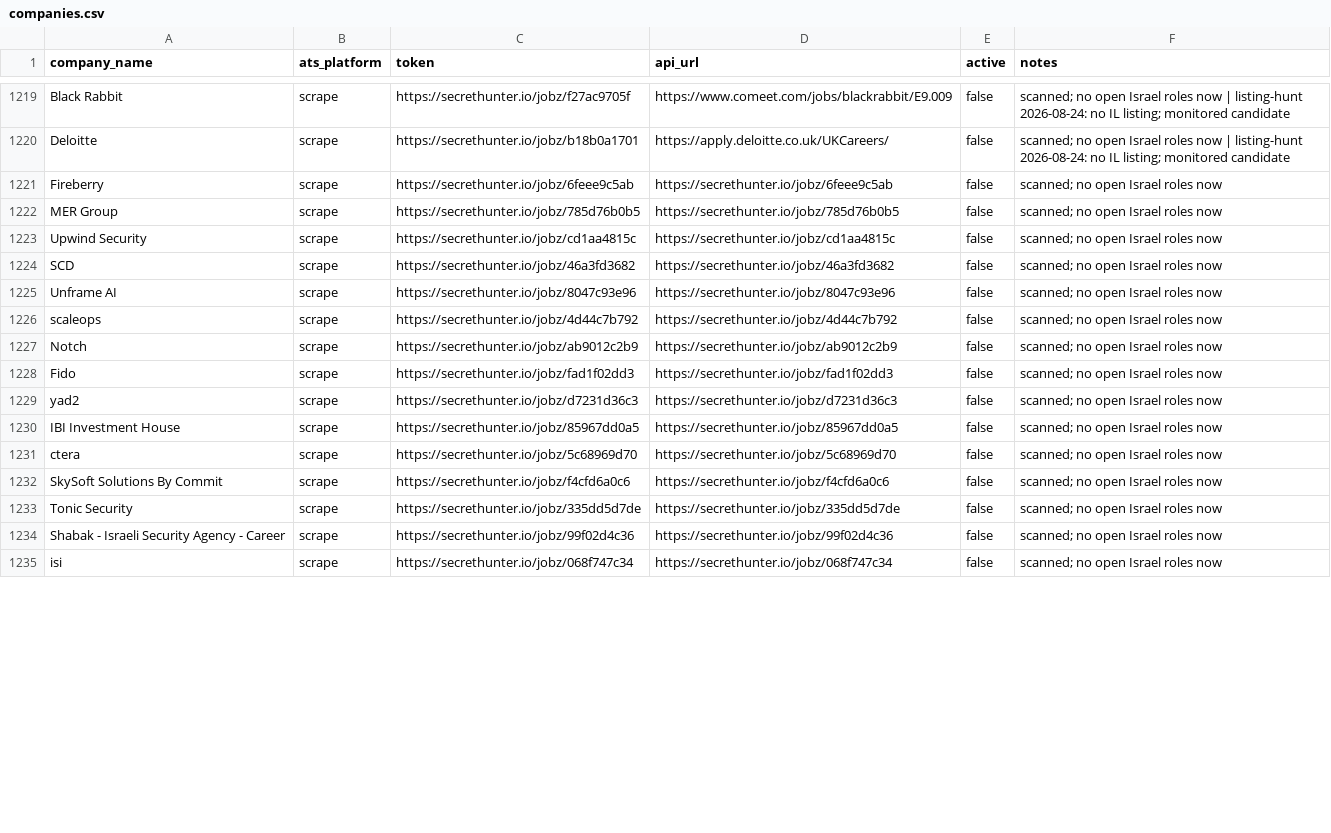
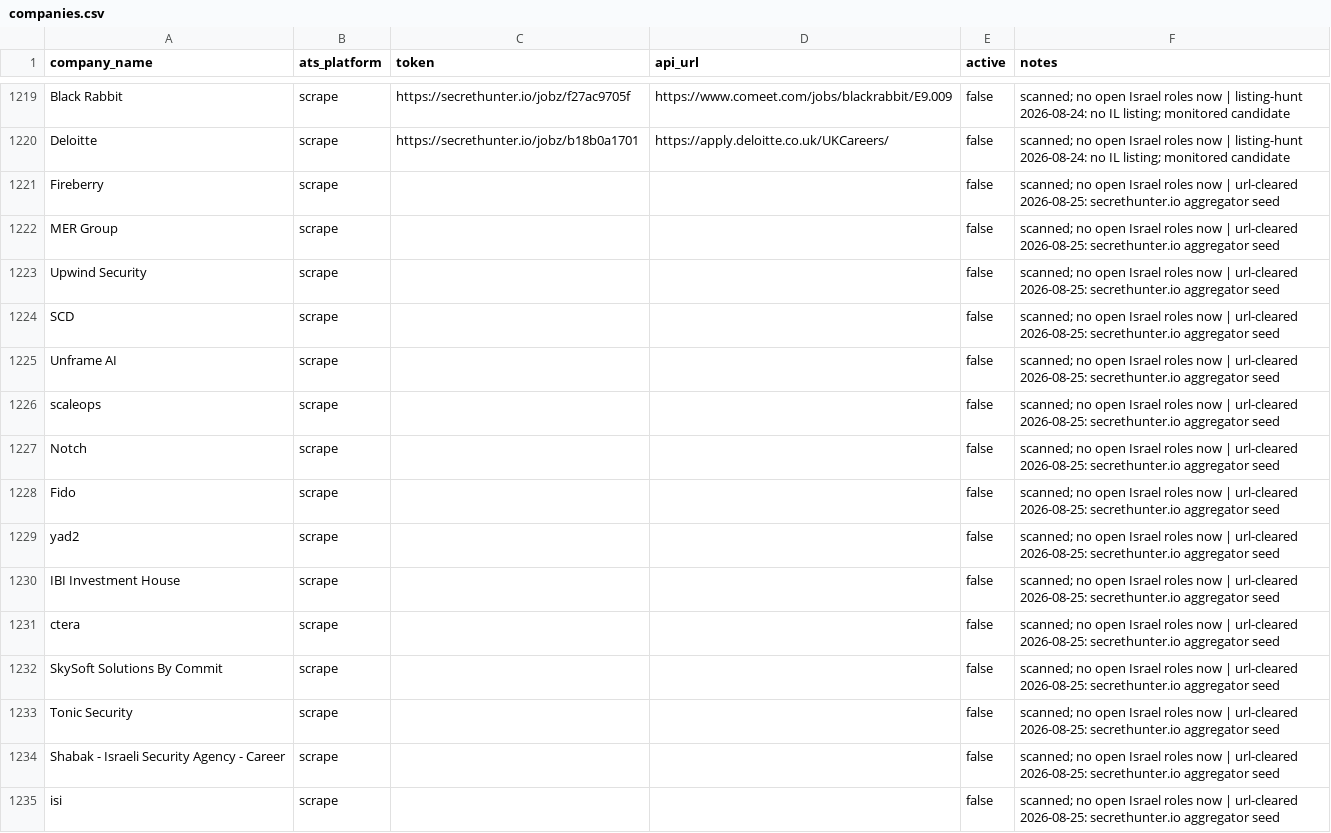
Before and after one commit to AnalystJobsIL/pipeline, a CSV file: companies.csv, drawn as a sheet; only a part is shown, gaps mark what is left out; the diff covers the shown part only.

Commit message:
registry: un-bury the 28 rows auto-expand had parked on an aggregator shell (url-cleared, hunt-owned)
python auto_expand.py --clear-agg-urls --apply. Pools before/after: audit/deep 266 -> 269,
hunt 221 -> 221, orphans 1 -> 1 (SeeTree), check_invariants clean.

```diff
--- a/companies.csv
+++ b/companies.csv
@@ -1220,16 +1220,16 @@ Black Rabbit,scrape,https://secrethunter.io/jobz/f27ac9705f,https://www.comeet.c
 Deloitte,scrape,https://secrethunter.io/jobz/b18b0a1701,https://apply.deloitte.co.uk/UKCareers/,false,scanned; no open Israel roles now | listing-hunt 2026-08-24: no IL listing; monitored candidate
-Fireberry,scrape,https://secrethunter.io/jobz/6feee9c5ab,https://secrethunter.io/jobz/6feee9c5ab,false,scanned; no open Israel roles now
-MER Group,scrape,https://secrethunter.io/jobz/785d76b0b5,https://secrethunter.io/jobz/785d76b0b5,false,scanned; no open Israel roles now
-Upwind Security,scrape,https://secrethunter.io/jobz/cd1aa4815c,https://secrethunter.io/jobz/cd1aa4815c,false,scanned; no open Israel roles now
-SCD,scrape,https://secrethunter.io/jobz/46a3fd3682,https://secrethunter.io/jobz/46a3fd3682,false,scanned; no open Israel roles now
-Unframe AI,scrape,https://secrethunter.io/jobz/8047c93e96,https://secrethunter.io/jobz/8047c93e96,false,scanned; no open Israel roles now
-scaleops,scrape,https://secrethunter.io/jobz/4d44c7b792,https://secrethunter.io/jobz/4d44c7b792,false,scanned; no open Israel roles now
-Notch,scrape,https://secrethunter.io/jobz/ab9012c2b9,https://secrethunter.io/jobz/ab9012c2b9,false,scanned; no open Israel roles now
-Fido,scrape,https://secrethunter.io/jobz/fad1f02dd3,https://secrethunter.io/jobz/fad1f02dd3,false,scanned; no open Israel roles now
-yad2,scrape,https://secrethunter.io/jobz/d7231d36c3,https://secrethunter.io/jobz/d7231d36c3,false,scanned; no open Israel roles now
-IBI Investment House,scrape,https://secrethunter.io/jobz/85967dd0a5,https://secrethunter.io/jobz/85967dd0a5,false,scanned; no open Israel roles now
-ctera,scrape,https://secrethunter.io/jobz/5c68969d70,https://secrethunter.io/jobz/5c68969d70,false,scanned; no open Israel roles now
-SkySoft Solutions By Commit,scrape,https://secrethunter.io/jobz/f4cfd6a0c6,https://secrethunter.io/jobz/f4cfd6a0c6,false,scanned; no open Israel roles now
-Tonic Security,scrape,https://secrethunter.io/jobz/335dd5d7de,https://secrethunter.io/jobz/335dd5d7de,false,scanned; no open Israel roles now
-Shabak - Israeli Security Agency - Career,scrape,https://secrethunter.io/jobz/99f02d4c36,https://secrethunter.io/jobz/99f02d4c36,false,scanned; no open Israel roles now
-isi,scrape,https://secrethunter.io/jobz/068f747c34,https://secrethunter.io/jobz/068f747c34,false,scanned; no open Israel roles now
+Fireberry,scrape,,,false,scanned; no open Israel roles now | url-cleared 2026-08-25: secrethunter.io aggregator seed
+MER Group,scrape,,,false,scanned; no open Israel roles now | url-cleared 2026-08-25: secrethunter.io aggregator seed
+Upwind Security,scrape,,,false,scanned; no open Israel roles now | url-cleared 2026-08-25: secrethunter.io aggregator seed
+SCD,scrape,,,false,scanned; no open Israel roles now | url-cleared 2026-08-25: secrethunter.io aggregator seed
+Unframe AI,scrape,,,false,scanned; no open Israel roles now | url-cleared 2026-08-25: secrethunter.io aggregator seed
+scaleops,scrape,,,false,scanned; no open Israel roles now | url-cleared 2026-08-25: secrethunter.io aggregator seed
+Notch,scrape,,,false,scanned; no open Israel roles now | url-cleared 2026-08-25: secrethunter.io aggregator seed
+Fido,scrape,,,false,scanned; no open Israel roles now | url-cleared 2026-08-25: secrethunter.io aggregator seed
+yad2,scrape,,,false,scanned; no open Israel roles now | url-cleared 2026-08-25: secrethunter.io aggregator seed
+IBI Investment House,scrape,,,false,scanned; no open Israel roles now | url-cleared 2026-08-25: secrethunter.io aggregator seed
+ctera,scrape,,,false,scanned; no open Israel roles now | url-cleared 2026-08-25: secrethunter.io aggregator seed
+SkySoft Solutions By Commit,scrape,,,false,scanned; no open Israel roles now | url-cleared 2026-08-25: secrethunter.io aggregator seed
+Tonic Security,scrape,,,false,scanned; no open Israel roles now | url-cleared 2026-08-25: secrethunter.io aggregator seed
+Shabak - Israeli Security Agency - Career,scrape,,,false,scanned; no open Israel roles now | url-cleared 2026-08-25: secrethunter.io aggregator seed
+isi,scrape,,,false,scanned; no open Israel roles now | url-cleared 2026-08-25: secrethunter.io aggregator seed
```
Also changed, not shown: 39 edited cells elsewhere in this file.
